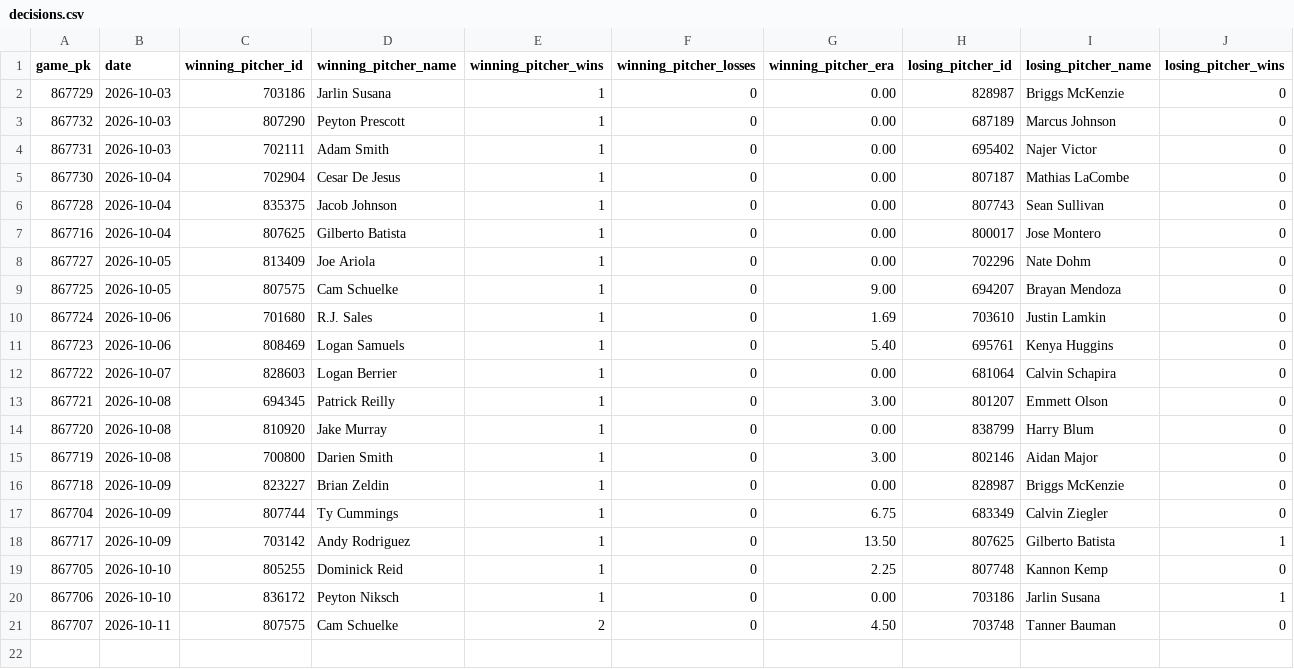
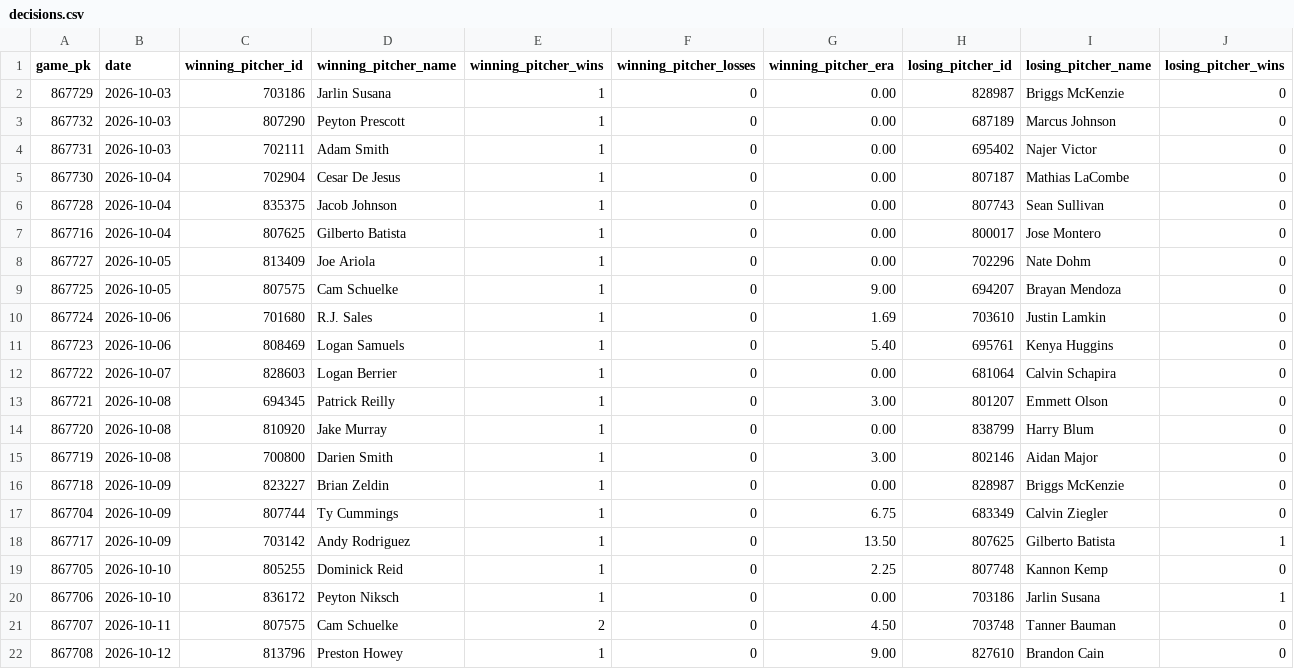
Before and after one commit to josh-hoff/AFL, a CSV file: data/2026/decisions.csv, drawn as a sheet; only a part is shown; rows hold the shown columns only; the diff names each change by its address in the sheet, - before the commit and + after, or states it on an @@ line.

```diff
--- a/data/2026/decisions.csv
+++ b/data/2026/decisions.csv
+row 22: 867708 | 2026-10-12 | 813796 | Preston Howey | 1 | 0 | 9.00 | 827610 | Brandon Cain | 0
```
Also changed, not shown: data/2026/fielding_gamelogs.csv, data/2026/hitting_gamelogs.csv, 10 other files.
